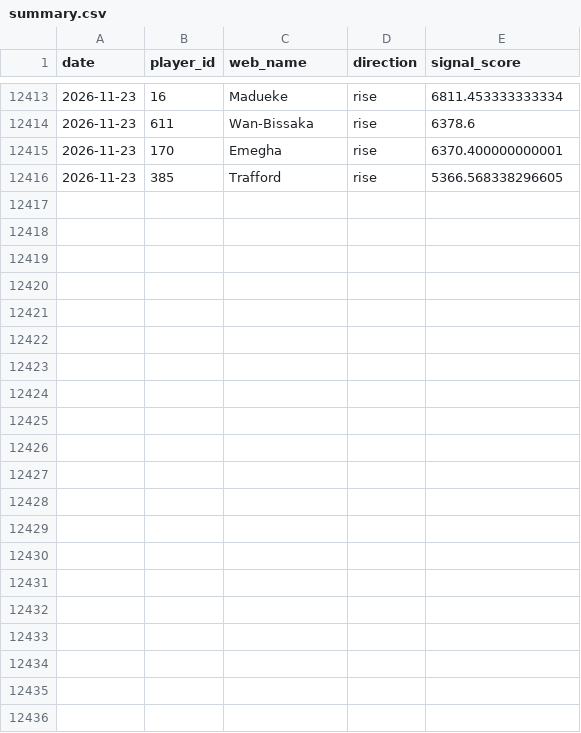
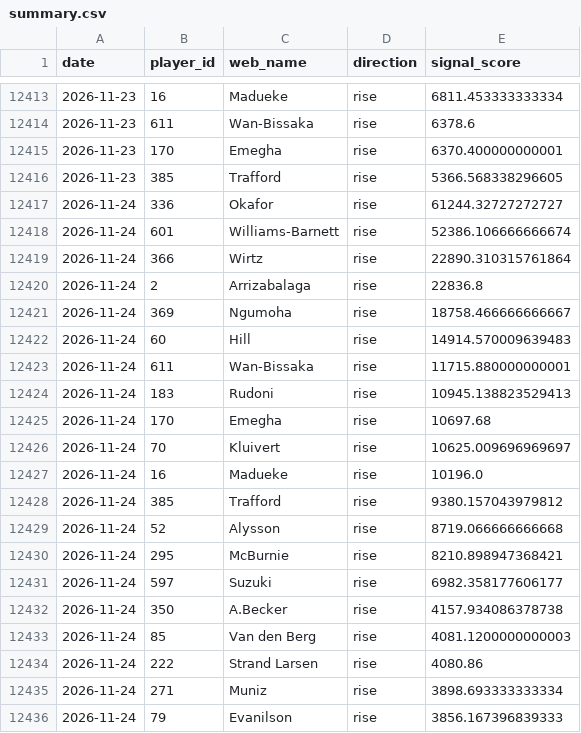
Before and after one commit to dauadaishaya9-lab/Fpl-price-predictor-, a CSV file: data/summary.csv, drawn as a sheet; only a part is shown, gaps mark what is left out.

```diff
--- a/data/summary.csv
+++ b/data/summary.csv
@@ -12416 +12416,21 @@ date,player_id,web_name,direction,signal_score
 2026-11-23,385,Trafford,rise,5366.568338296605
+2026-11-24,336,Okafor,rise,61244.32727272727
+2026-11-24,601,Williams-Barnett,rise,52386.106666666674
+2026-11-24,366,Wirtz,rise,22890.310315761864
+2026-11-24,2,Arrizabalaga,rise,22836.8
+2026-11-24,369,Ngumoha,rise,18758.466666666667
+2026-11-24,60,Hill,rise,14914.570009639483
+2026-11-24,611,Wan-Bissaka,rise,11715.880000000001
+2026-11-24,183,Rudoni,rise,10945.138823529413
+2026-11-24,170,Emegha,rise,10697.68
+2026-11-24,70,Kluivert,rise,10625.009696969697
+2026-11-24,16,Madueke,rise,10196.0
+2026-11-24,385,Trafford,rise,9380.157043979812
+2026-11-24,52,Alysson,rise,8719.066666666668
+2026-11-24,295,McBurnie,rise,8210.898947368421
+2026-11-24,597,Suzuki,rise,6982.358177606177
+2026-11-24,350,A.Becker,rise,4157.934086378738
+2026-11-24,85,Van den Berg,rise,4081.1200000000003
+2026-11-24,222,Strand Larsen,rise,4080.86
+2026-11-24,271,Muniz,rise,3898.693333333334
+2026-11-24,79,Evanilson,rise,3856.167396839333
```
Also changed, not shown: data/evaluation.csv, data/last_prices.csv, 5 other files.
